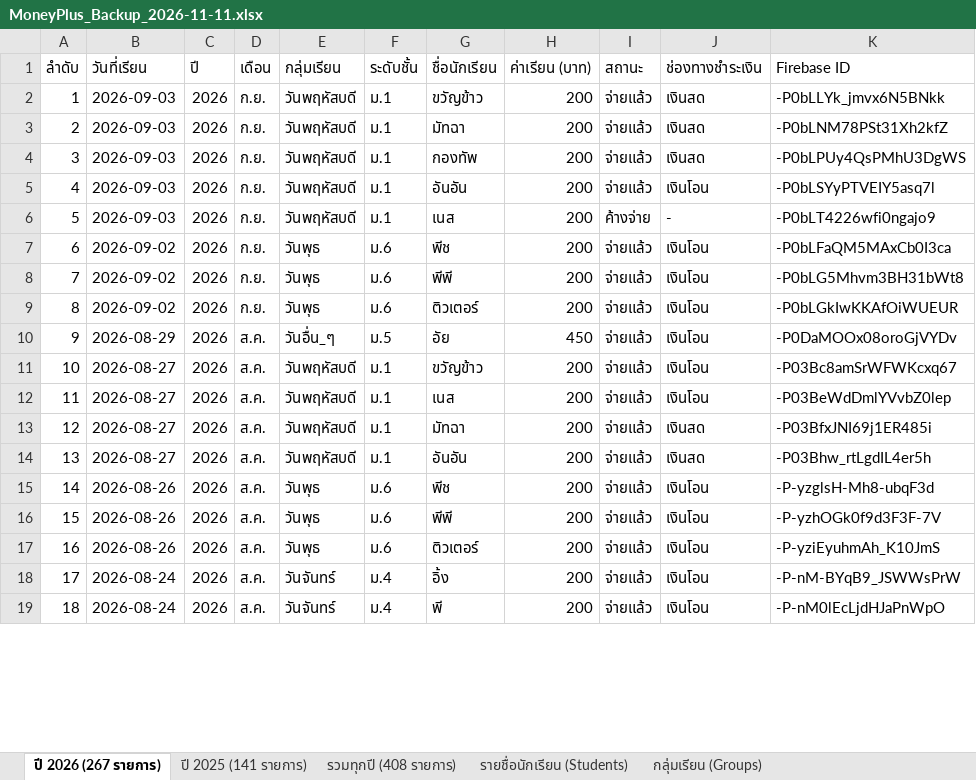
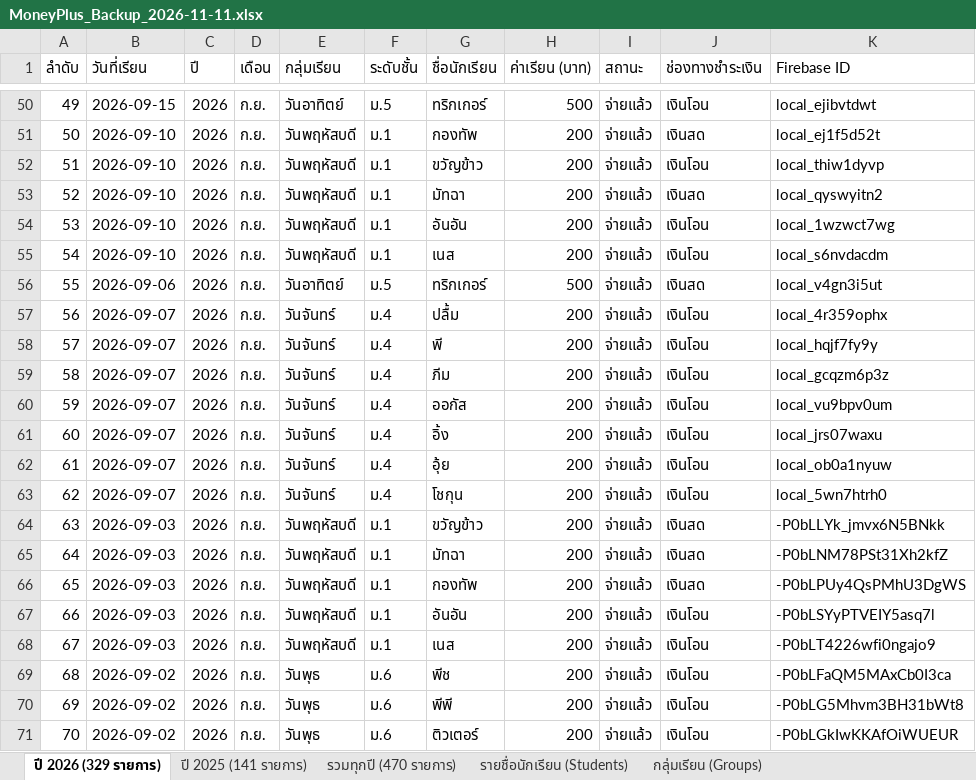
Before and after one commit to Lamica97/money-plus-v3, an Excel workbook: MoneyPlus_Backup_2026-11-11.xlsx, sheet ปี 2026 (329 รายการ), drawn as a sheet; only a part is shown, gaps mark what is left out; the shorter side is filled out with more unchanged rows; values as stored, in another font and other column widths than the file's, no cell formats; addresses are those after the commit; the diff covers the shown part only; the diff names each change by its address in the sheet, - before the commit and + after, or states it on an @@ line.

```diff
--- a/MoneyPlus_Backup_2026-11-11.xlsx (sheet ปี 2026 (329 รายการ))
+++ b/MoneyPlus_Backup_2026-11-11.xlsx (sheet ปี 2026 (329 รายการ))
-sheet tab: ปี 2026 (267 รายการ)
+sheet tab: ปี 2026 (329 รายการ)
-sheet tab: รวมทุกปี (408 รายการ)
+sheet tab: รวมทุกปี (470 รายการ)
+row 50: 49 | 2026-09-15 | 2026 | ก.ย. | วันอาทิตย์ | ม.5 | ทริกเกอร์ | 500 | จ่ายแล้ว | เงินโอน | local_ejibvtdwt
+row 51: 50 | 2026-09-10 | 2026 | ก.ย. | วันพฤหัสบดี | ม.1 | กองทัพ | 200 | จ่ายแล้ว | เงินสด | local_ej1f5d52t
+row 52: 51 | 2026-09-10 | 2026 | ก.ย. | วันพฤหัสบดี | ม.1 | ขวัญข้าว | 200 | จ่ายแล้ว | เงินโอน | local_thiw1dyvp
+row 53: 52 | 2026-09-10 | 2026 | ก.ย. | วันพฤหัสบดี | ม.1 | มัทฉา | 200 | จ่ายแล้ว | เงินสด | local_qyswyitn2
+row 54: 53 | 2026-09-10 | 2026 | ก.ย. | วันพฤหัสบดี | ม.1 | อันอัน | 200 | จ่ายแล้ว | เงินโอน | local_1wzwct7wg
+row 55: 54 | 2026-09-10 | 2026 | ก.ย. | วันพฤหัสบดี | ม.1 | เนส | 200 | จ่ายแล้ว | เงินโอน | local_s6nvdacdm
+row 56: 55 | 2026-09-06 | 2026 | ก.ย. | วันอาทิตย์ | ม.5 | ทริกเกอร์ | 500 | จ่ายแล้ว | เงินสด | local_v4gn3i5ut
+row 57: 56 | 2026-09-07 | 2026 | ก.ย. | วันจันทร์ | ม.4 | ปลื้ม | 200 | จ่ายแล้ว | เงินโอน | local_4r359ophx
+row 58: 57 | 2026-09-07 | 2026 | ก.ย. | วันจันทร์ | ม.4 | พี | 200 | จ่ายแล้ว | เงินโอน | local_hqjf7fy9y
+row 59: 58 | 2026-09-07 | 2026 | ก.ย. | วันจันทร์ | ม.4 | ภีม | 200 | จ่ายแล้ว | เงินโอน | local_gcqzm6p3z
+row 60: 59 | 2026-09-07 | 2026 | ก.ย. | วันจันทร์ | ม.4 | ออกัส | 200 | จ่ายแล้ว | เงินโอน | local_vu9bpv0um
+row 61: 60 | 2026-09-07 | 2026 | ก.ย. | วันจันทร์ | ม.4 | อิ้ง | 200 | จ่ายแล้ว | เงินโอน | local_jrs07waxu
+row 62: 61 | 2026-09-07 | 2026 | ก.ย. | วันจันทร์ | ม.4 | อุ้ย | 200 | จ่ายแล้ว | เงินโอน | local_ob0a1nyuw
+row 63: 62 | 2026-09-07 | 2026 | ก.ย. | วันจันทร์ | ม.4 | โชกุน | 200 | จ่ายแล้ว | เงินโอน | local_5wn7htrh0
@@ column A (ลำดับ) renumbered from row 64 down @@
-I68 (สถานะ): ค้างจ่าย
+I68 (สถานะ): จ่ายแล้ว
-J68 (ช่องทางชำระเงิน): -
+J68 (ช่องทางชำระเงิน): เงินโอน
```
Also changed, not shown: 48 added rows and 38 edited cells elsewhere in this sheet, sheet รวมทุกปี (470 รายการ), sheet รายชื่อนักเรียน (Students), sheet กลุ่มเรียน (Groups), cell formats, backups/MoneyPlus_Backup_2026-11-11.xlsx, 13 other files.
